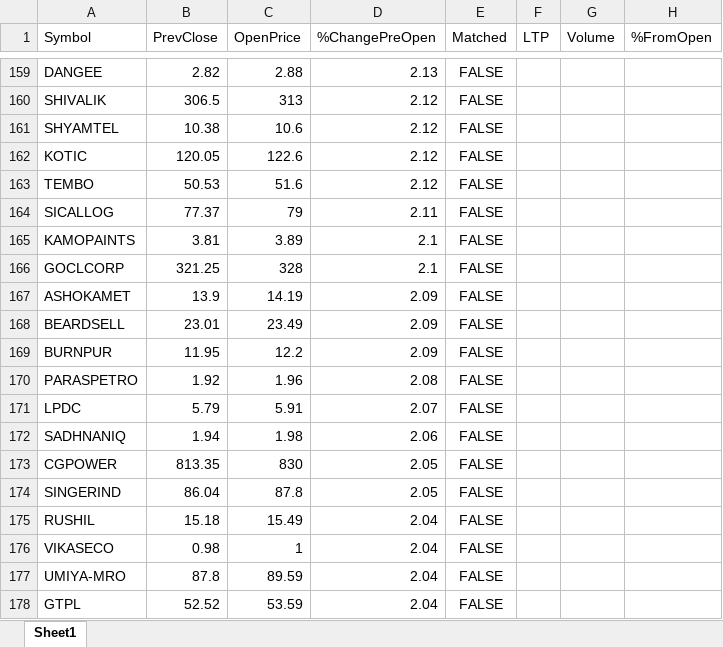
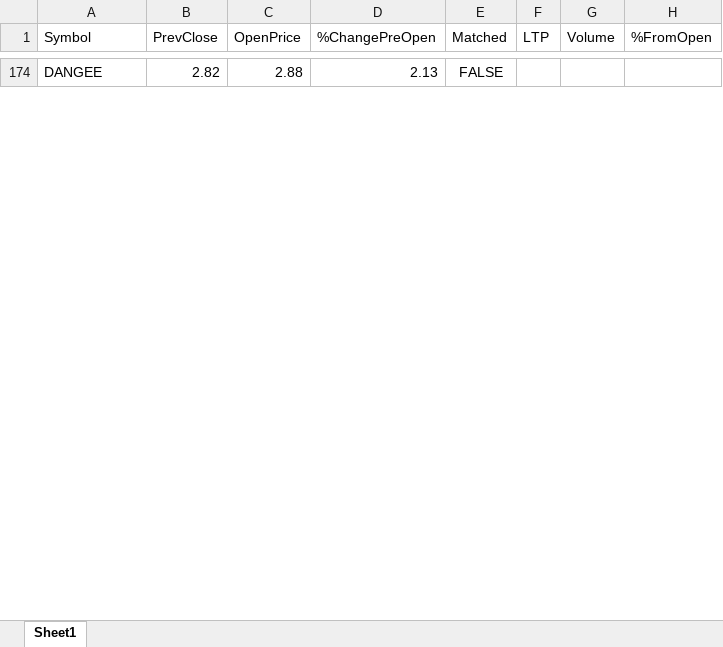
Before and after one commit to npparmar28/momentum-pwa, an Excel workbook: data/trending_momentum_stocks.xlsx, sheet Sheet1, drawn as a sheet; only a part is shown, gaps mark what is left out; values as stored, in another font and other column widths than the file's, no borders; removed rows and columns are numbered as before the commit, all else as after; the diff covers the shown part only; the diff names each change by its address in the sheet, - before the commit and + after, or states it on an @@ line.

```diff
--- a/data/trending_momentum_stocks.xlsx (sheet Sheet1)
+++ b/data/trending_momentum_stocks.xlsx (sheet Sheet1)
-row 160: SHIVALIK | 306.5 | 313 | 2.12 | FALSE
-row 161: SHYAMTEL | 10.38 | 10.6 | 2.12 | FALSE
-row 162: KOTIC | 120.05 | 122.6 | 2.12 | FALSE
-row 163: TEMBO | 50.53 | 51.6 | 2.12 | FALSE
-row 164: SICALLOG | 77.37 | 79 | 2.11 | FALSE
-row 165: KAMOPAINTS | 3.81 | 3.89 | 2.1 | FALSE
-row 166: GOCLCORP | 321.25 | 328 | 2.1 | FALSE
-row 167: ASHOKAMET | 13.9 | 14.19 | 2.09 | FALSE
-row 168: BEARDSELL | 23.01 | 23.49 | 2.09 | FALSE
-row 169: BURNPUR | 11.95 | 12.2 | 2.09 | FALSE
-row 170: PARASPETRO | 1.92 | 1.96 | 2.08 | FALSE
-row 171: LPDC | 5.79 | 5.91 | 2.07 | FALSE
-row 172: SADHNANIQ | 1.94 | 1.98 | 2.06 | FALSE
-row 173: CGPOWER | 813.35 | 830 | 2.05 | FALSE
-row 174: SINGERIND | 86.04 | 87.8 | 2.05 | FALSE
-row 175: RUSHIL | 15.18 | 15.49 | 2.04 | FALSE
-row 176: VIKASECO | 0.98 | 1 | 2.04 | FALSE
-row 177: UMIYA-MRO | 87.8 | 89.59 | 2.04 | FALSE
-row 178: GTPL | 52.52 | 53.59 | 2.04 | FALSE
```
Also changed, not shown: other rows of this sheet, 1 other file.
